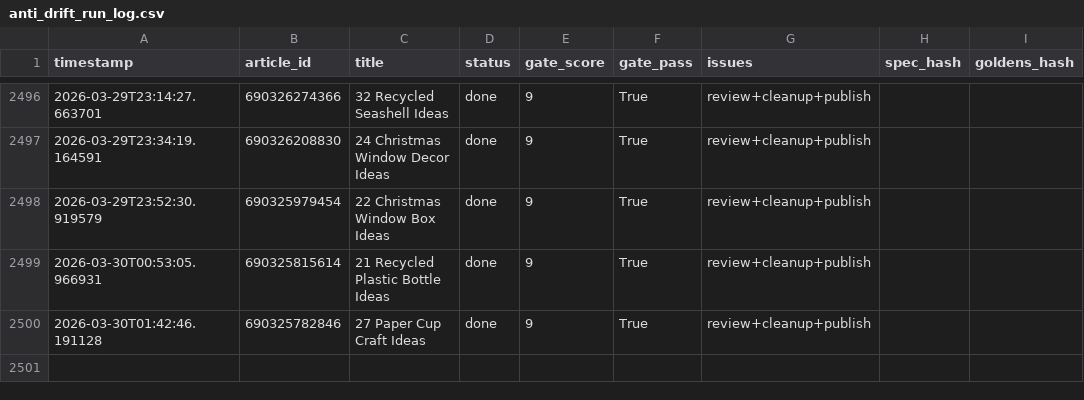
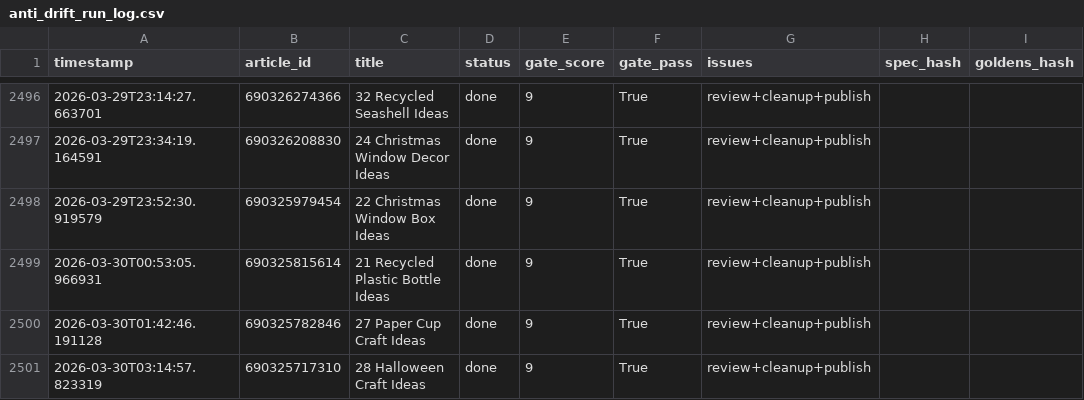
Before and after one commit to rozy0311/Shopify-Blog-Automation---Github-Actions, a CSV file: Agent - Pinterest -Shopify Blog Autopilot - End-to-End Content Factory/pipeline_v2/anti_drift_run_log.csv, drawn as a sheet; only a part is shown, gaps mark what is left out; the diff names each change by its address in the sheet, - before the commit and + after, or states it on an @@ line.

```diff
--- a/Agent - Pinterest -Shopify Blog Autopilot - End-to-End Content Factory/pipeline_v2/anti_drift_run_log.csv
+++ b/Agent - Pinterest -Shopify Blog Autopilot - End-to-End Content Factory/pipeline_v2/anti_drift_run_log.csv
+row 2501: 2026-03-30T03:14:57.823319 | 690325717310 | 28 Halloween Craft Ideas | done | 9 | True | review+cleanup+publish
```
Also changed, not shown: 2 other files.
